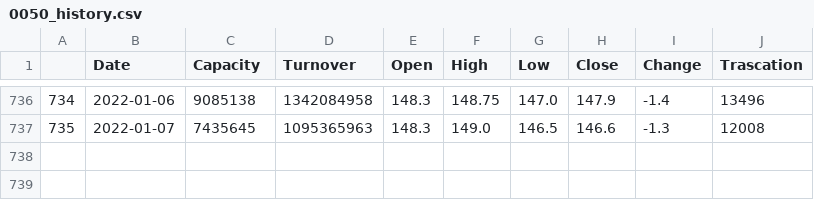
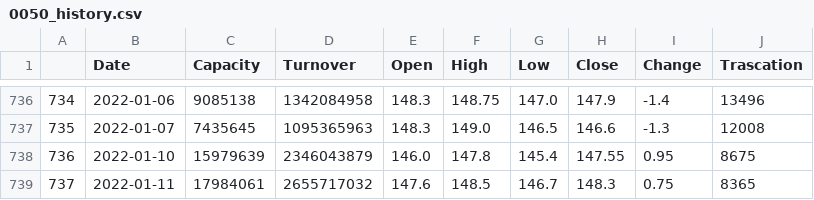
Before and after one commit to lishang4/data-science-project, a CSV file: module/data/0050_history.csv, drawn as a sheet; only a part is shown, gaps mark what is left out.

```diff
--- a/module/data/0050_history.csv
+++ b/module/data/0050_history.csv
@@ -737 +737,3 @@
 735,2022-01-07,7435645,1095365963,148.3,149.0,146.5,146.6,-1.3,12008
+736,2022-01-10,15979639,2346043879,146.0,147.8,145.4,147.55,0.95,8675
+737,2022-01-11,17984061,2655717032,147.6,148.5,146.7,148.3,0.75,8365
```
Also changed, not shown: module/data/0050_series.csv, 26 other files.
